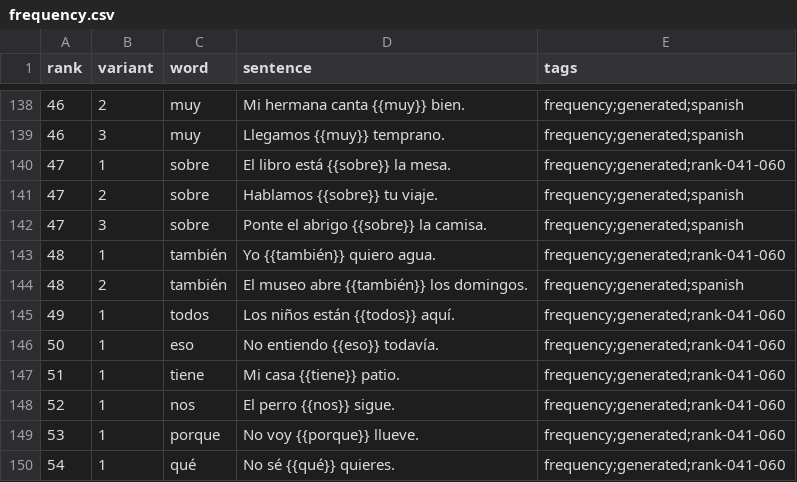
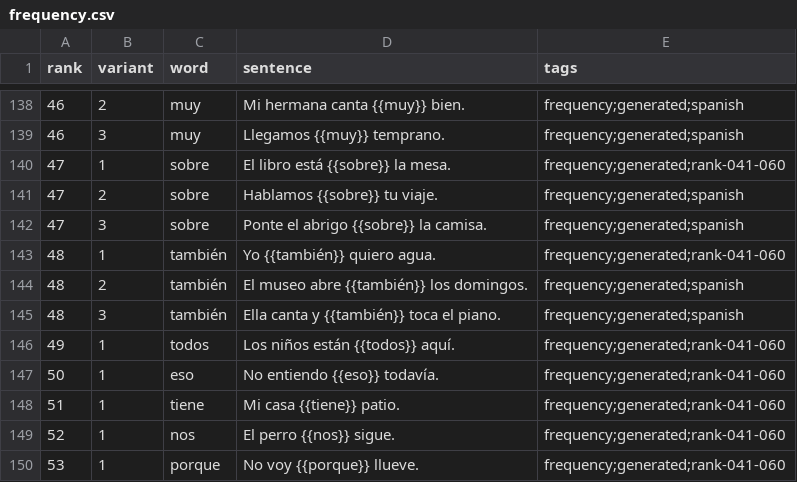
Before and after one commit to dnywh/mochiko, a CSV file: languages/es/frequency.csv, drawn as a sheet; only a part is shown, gaps mark what is left out; the shorter side is filled out with more unchanged rows; the diff names each change by its address in the sheet, - before the commit and + after, or states it on an @@ line.

```diff
--- a/languages/es/frequency.csv
+++ b/languages/es/frequency.csv
+row 145: 48 | 3 | también | Ella canta y {{también}} toca el piano. | frequency;generated;spanish
```
Also changed, not shown: languages/de/frequency.csv.
